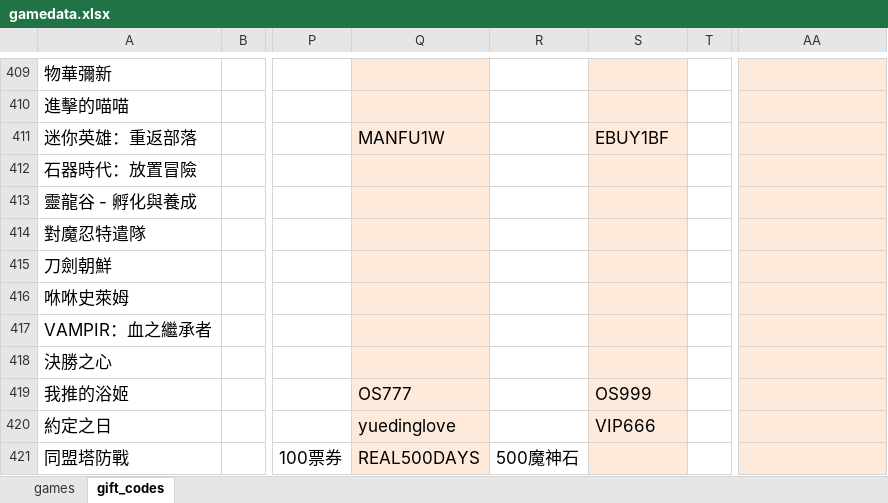
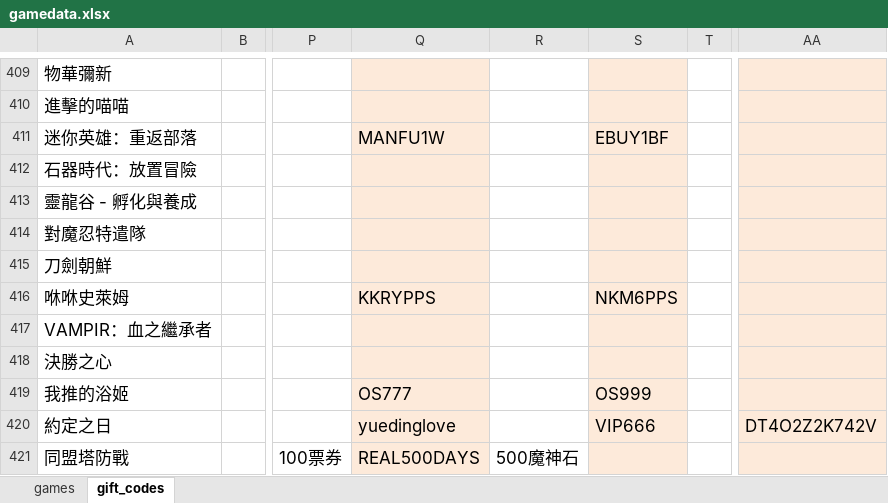
Before and after one commit to diva3322/SSBuy-web, an Excel workbook: detail_giftcode/data/gamedata.xlsx, sheet gift_codes, drawn as a sheet; only a part is shown, gaps mark what is left out; values as stored, in another font and other column widths than the file's, no borders; the diff names each change by its address in the sheet, - before the commit and + after, or states it on an @@ line.

```diff
--- a/detail_giftcode/data/gamedata.xlsx (sheet gift_codes)
+++ b/detail_giftcode/data/gamedata.xlsx (sheet gift_codes)
-Q416: (empty)
+Q416: KKRYPPS
-S416: (empty)
+S416: NKM6PPS
-AA420: (empty)
+AA420: DT4O2Z2K742V
```
Also changed, not shown: sheet games, 5 other files.
